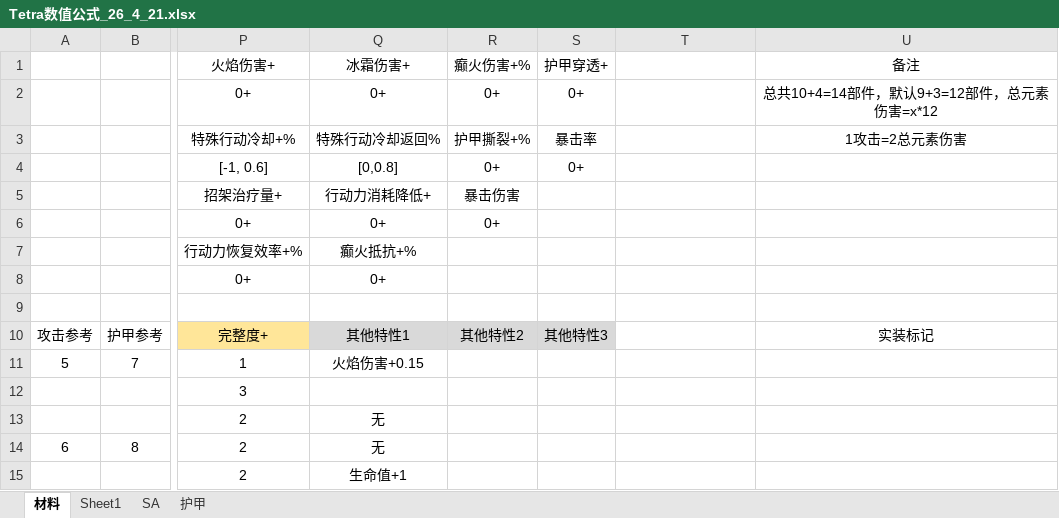
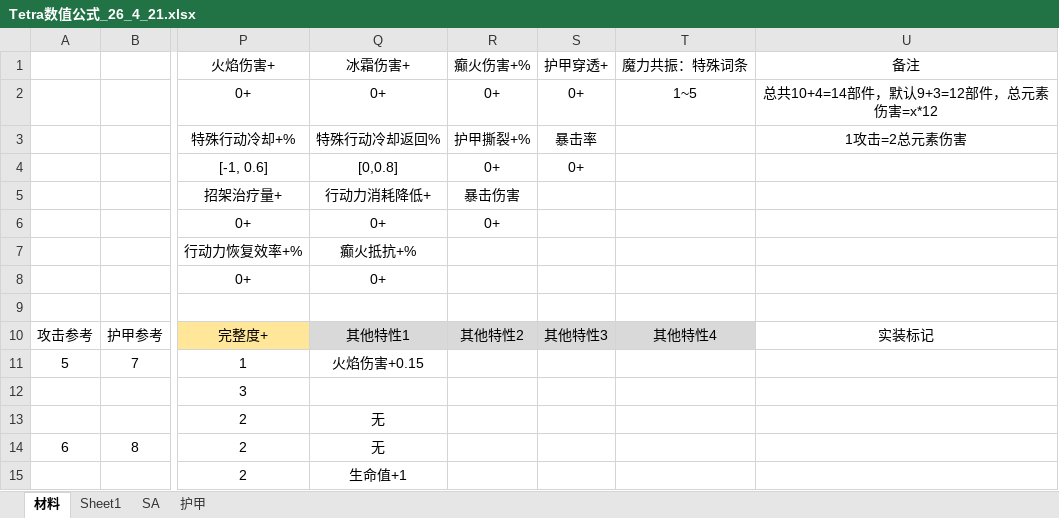
Before and after one commit to Tonywww2/SenDims-BanForges-ModPack, an Excel workbook: dev_docs/Tetra数值公式_26_4_21.xlsx, sheet 材料, drawn as a sheet; only a part is shown, gaps mark what is left out; values as stored, in another font and other column widths than the file's, no borders; the diff covers the shown part only; the diff names each change by its address in the sheet, - before the commit and + after, or states it on an @@ line.

```diff
--- a/dev_docs/Tetra数值公式_26_4_21.xlsx (sheet 材料)
+++ b/dev_docs/Tetra数值公式_26_4_21.xlsx (sheet 材料)
-T1: (empty)
+T1: 魔力共振：特殊词条
-T2 (魔力共振：特殊词条): (empty)
+T2 (魔力共振：特殊词条): 1~5
-T10 (魔力共振：特殊词条): (empty)
+T10 (魔力共振：特殊词条): 其他特性4
-T10 fill: none
+T10 fill: #D9D9D9
```
Also changed, not shown: 1 added row and 7 edited cells elsewhere in this sheet, formulas that keep their value, dev_docs/千界万锻数值表格-26_4_21.xlsx, 19 other files.
